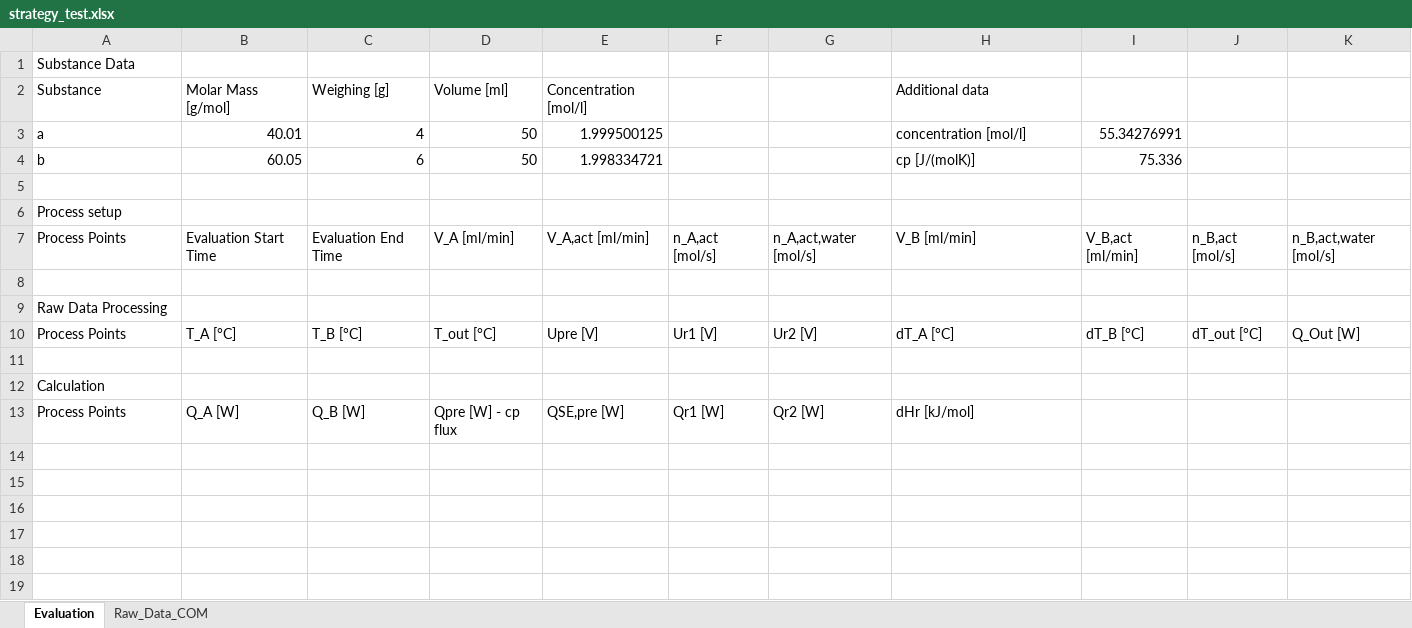
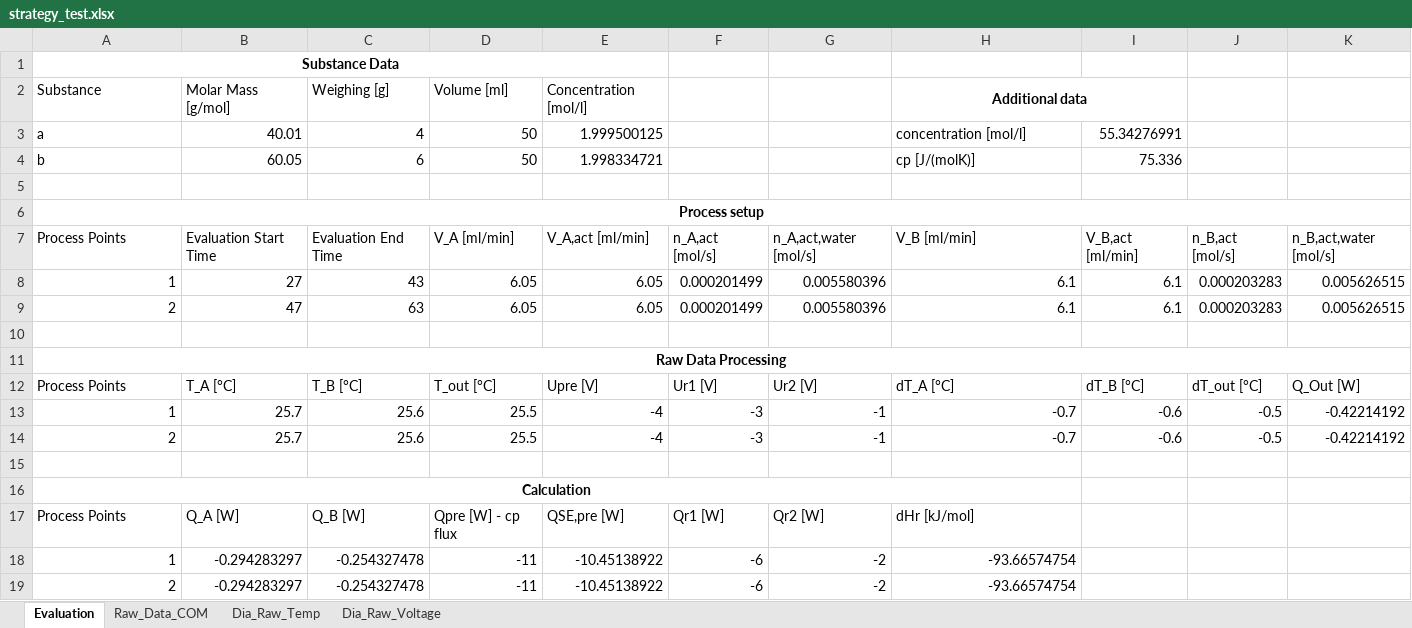
Before and after one commit to Nero-Wf/Calorimetry, an Excel workbook: strategy_test.xlsx, sheet Evaluation, drawn as a sheet; values as stored, in another font and other column widths than the file's, no borders; addresses are those after the commit; the diff names each change by its address in the sheet, - before the commit and + after, or states it on an @@ line.

```diff
--- a/strategy_test.xlsx (sheet Evaluation)
+++ b/strategy_test.xlsx (sheet Evaluation)
+sheet tab: Dia_Raw_Temp
+sheet tab: Dia_Raw_Voltage
@@ A1 bold: off → on, alignment: left → center @@
+A1:E1 merged
@@ H2 bold: off → on, alignment: left → center @@
+H2:I2 merged
@@ A6 bold: off → on, alignment: left → center @@
+A6:K6 merged
+row 8: 1 | 27 | 43 | 6.05 | 6.05 | 0.000201499 | 0.005580396 | 6.1 | 6.1 | 0.000203283 | 0.005626515
+row 9: 2 | 47 | 63 | 6.05 | 6.05 | 0.000201499 | 0.005580396 | 6.1 | 6.1 | 0.000203283 | 0.005626515
@@ A11 bold: off → on, alignment: left → center @@
+A11:K11 merged
+row 13: 1 | 25.7 | 25.6 | 25.5 | -4 | -3 | -1 | -0.7 | -0.6 | -0.5 | -0.42214192
+row 14: 2 | 25.7 | 25.6 | 25.5 | -4 | -3 | -1 | -0.7 | -0.6 | -0.5 | -0.42214192
@@ A16 bold: off → on, alignment: left → center @@
+A16:H16 merged
+row 18: 1 | -0.294283297 | -0.254327478 | -11 | -10.45138922 | -6 | -2 | -93.66574754
+row 19: 2 | -0.294283297 | -0.254327478 | -11 | -10.45138922 | -6 | -2 | -93.66574754
```
Also changed, not shown: sheet Raw_Data_COM, charts or pictures, 4 other files.
